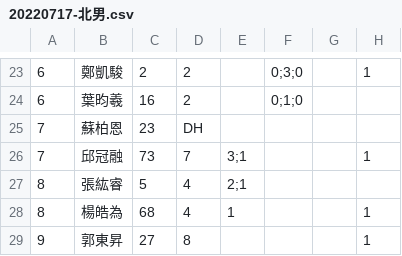
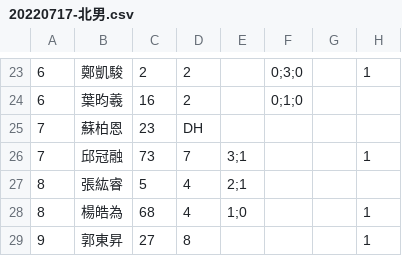
Before and after one commit to super8baseball/super8baseball.github.io, a CSV file: resources/20220717-北男.csv, drawn as a sheet; only a part is shown, gaps mark what is left out; the diff names each change by its address in the sheet, - before the commit and + after, or states it on an @@ line.

Commit message:
Updates

```diff
--- a/resources/20220717-北男.csv
+++ b/resources/20220717-北男.csv
-E28: 1
+E28: 1;0
```
